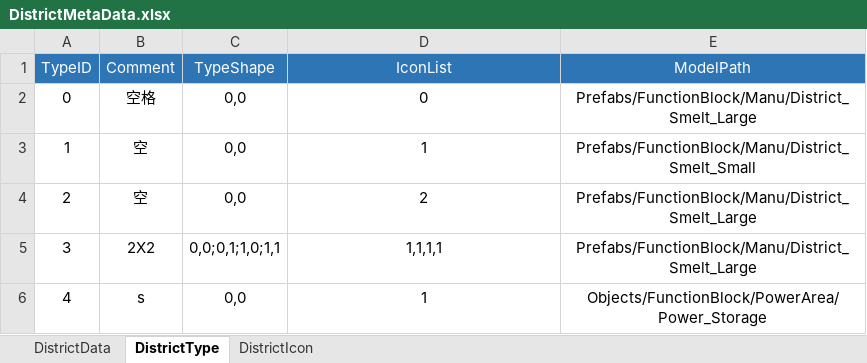
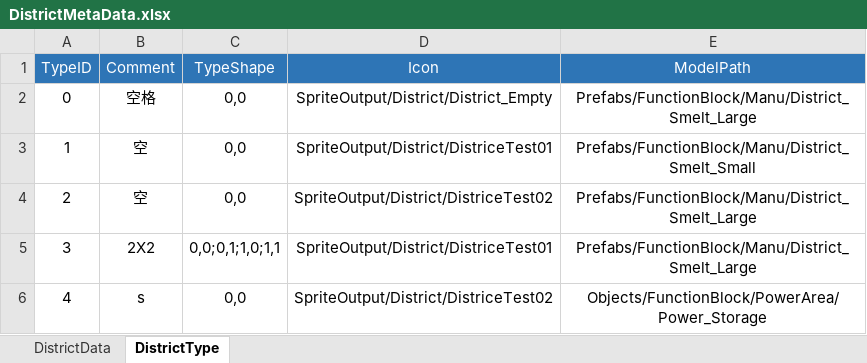
Before and after one commit to EpicProj/RPG, an Excel workbook: GameMaster/RPGTale/Data/Data_Excel/DistrictMetaData.xlsx, sheet DistrictType, drawn as a sheet; values as stored, in another font and other column widths than the file's, no borders; the diff names each change by its address in the sheet, - before the commit and + after, or states it on an @@ line.

```diff
--- a/GameMaster/RPGTale/Data/Data_Excel/DistrictMetaData.xlsx (sheet DistrictType)
+++ b/GameMaster/RPGTale/Data/Data_Excel/DistrictMetaData.xlsx (sheet DistrictType)
-sheet tab: DistrictIcon
-D1: IconList
+D1: Icon
-D2 (Icon): 0
+D2 (Icon): SpriteOutput/District/District_Empty
-D3 (Icon): 1
+D3 (Icon): SpriteOutput/District/DistriceTest01
-D4 (Icon): 2
+D4 (Icon): SpriteOutput/District/DistriceTest02
-D5 (Icon): 1,1,1,1
+D5 (Icon): SpriteOutput/District/DistriceTest01
-D6 (Icon): 1
+D6 (Icon): SpriteOutput/District/DistriceTest02
```
Also changed, not shown: 21 other files.
